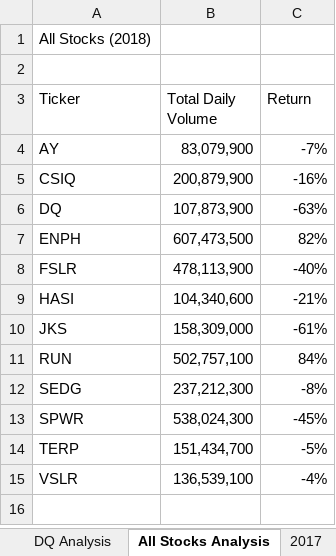
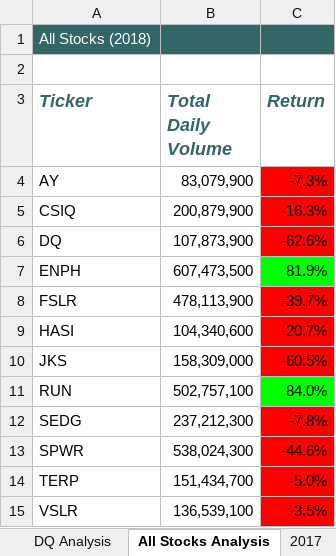
Before and after one commit to kelseymosbarger/Stock-Analysis, an Excel workbook: green_stocks.xlsm, sheet All Stocks Analysis, drawn as a sheet; values as stored, in another font and other column widths than the file's, no borders; the diff names each change by its address in the sheet, - before the commit and + after, or states it on an @@ line.

Commit message:
V5 green_stock
Added general formatting to all stock analysis and condition formatting to returns in all stock analysis

```diff
--- a/green_stocks.xlsm (sheet All Stocks Analysis)
+++ b/green_stocks.xlsm (sheet All Stocks Analysis)
-A1:C1 fill: none
+A1:C1 fill: #336666
-A1 text colour: black
+A1 text colour: #FFFFFF
@@ A3:C3 bold: off → on, italic: off → on, text colour: black → #336666, text size: larger @@
-C4 (Return): -7%
+C4 (Return): -7.3%
-C4:C6 fill: none
+C4:C6 fill: #FF0000
-C5 (Return): -16%
+C5 (Return): -16.3%
-C6 (Return): -63%
+C6 (Return): -62.6%
-C7 (Return): 82%
+C7 (Return): 81.9%
-C7 fill: none
+C7 fill: #00FF00
-C8 (Return): -40%
+C8 (Return): -39.7%
-C8:C10 fill: none
+C8:C10 fill: #FF0000
-C9 (Return): -21%
+C9 (Return): -20.7%
-C10 (Return): -61%
+C10 (Return): -60.5%
-C11 (Return): 84%
+C11 (Return): 84.0%
-C11 fill: none
+C11 fill: #00FF00
-C12 (Return): -8%
+C12 (Return): -7.8%
-C12:C15 fill: none
+C12:C15 fill: #FF0000
-C13 (Return): -45%
+C13 (Return): -44.6%
-C14 (Return): -5%
+C14 (Return): -5.0%
-C15 (Return): -4%
+C15 (Return): -3.5%
```
